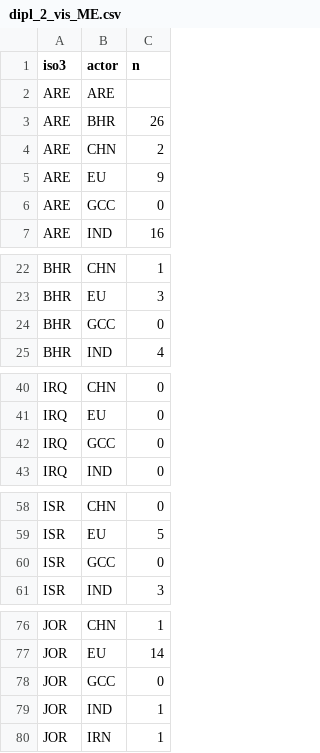
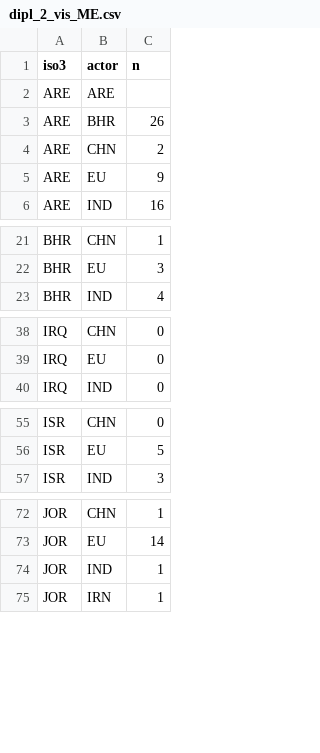
Before and after one commit to euissR/analysis_2026_05-Actors-in-the-MEA, a CSV file: data/dipl_2_vis_ME.csv, drawn as a sheet; only a part is shown, gaps mark what is left out; the diff covers the shown part only.

```diff
--- a/data/dipl_2_vis_ME.csv
+++ b/data/dipl_2_vis_ME.csv
@@ -5,3 +5,2 @@ ARE,CHN,2
 ARE,EU,9
-ARE,GCC,0
 ARE,IND,16
@@ -23,3 +22,2 @@ BHR,CHN,1
 BHR,EU,3
-BHR,GCC,0
 BHR,IND,4
@@ -41,3 +39,2 @@ IRQ,CHN,0
 IRQ,EU,0
-IRQ,GCC,0
 IRQ,IND,0
@@ -59,3 +56,2 @@ ISR,CHN,0
 ISR,EU,5
-ISR,GCC,0
 ISR,IND,3
@@ -77,3 +73,2 @@ JOR,CHN,1
 JOR,EU,14
-JOR,GCC,0
 JOR,IND,1
```
Also changed, not shown: 8 removed rows elsewhere in this file, data/dipl_2_vis_AF.csv, data/dipl_2_vis_sub_AF.csv, 18 other files.
